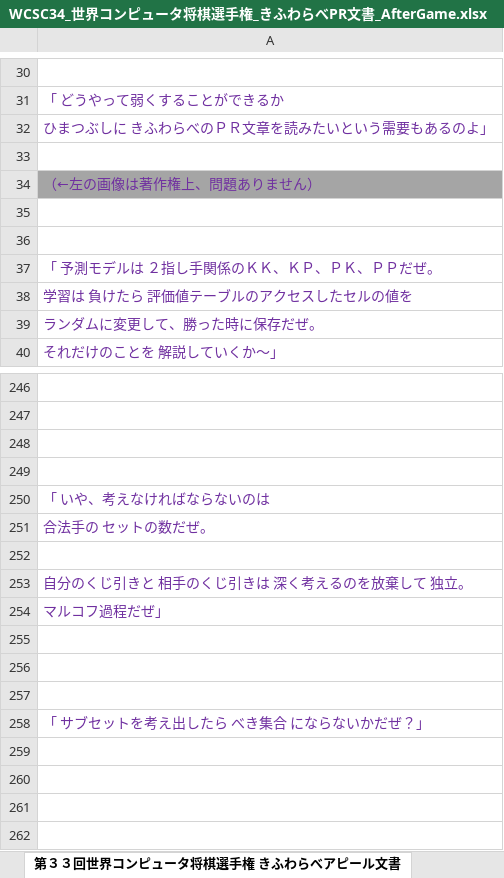
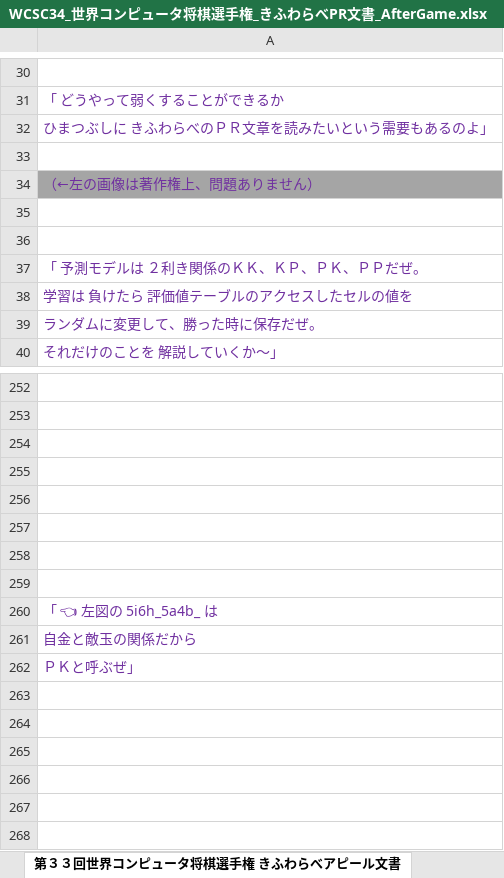
Before and after one commit to muzudho/kifuwarabe-wcsc34-using-cshogi, an Excel workbook: docs/WCSC34_世界コンピュータ将棋選手権_きふわらべPR文書_AfterGame.xlsx, sheet 第３３回世界コンピュータ将棋選手権 きふわらべアピール文書, drawn as a sheet; only a part is shown, gaps mark what is left out; the shorter side is filled out with more unchanged rows; values as stored, in another font and other column widths than the file's, no borders; charts and pictures not drawn; removed rows and columns are numbered as before the commit, all else as after; the diff covers the shown part only; the diff names each change by its address in the sheet, - before the commit and + after, or states it on an @@ line.

Commit message:
Update WCSC34_世界コンピュータ将棋選手権_きふわらべPR文書_AfterGame.xlsx

```diff
--- a/docs/WCSC34_世界コンピュータ将棋選手権_きふわらべPR文書_AfterGame.xlsx (sheet 第３３回世界コンピュータ将棋選手権 きふわらべアピール文書)
+++ b/docs/WCSC34_世界コンピュータ将棋選手権_きふわらべPR文書_AfterGame.xlsx (sheet 第３３回世界コンピュータ将棋選手権 きふわらべアピール文書)
-A37: 「 予測モデルは ２指し手関係のＫＫ、ＫＰ、ＰＫ、ＰＰだぜ。
+A37: 「 予測モデルは ２利き関係のＫＫ、ＫＰ、ＰＫ、ＰＰだぜ。
-row 250: 「 いや、考えなければならないのは
-row 251: 合法手の セットの数だぜ。
-row 252: (empty)
-row 253: 自分のくじ引きと 相手のくじ引きは 深く考えるのを放棄して 独立。
-row 254: マルコフ過程だぜ」
+row 259: (empty)
-A260: 「 サブセットを考え出したら べき集合 にならないかだぜ？」
+A260: 「 👈 左図の 5i6h_5a4b_ は
+row 261: 自金と敵玉の関係だから
+row 262: ＰＫと呼ぶぜ」
```
Also changed, not shown: 80 added rows, 54 removed rows, 1 moved row, 4 edited cells and cell formats elsewhere in this sheet, charts or pictures.
